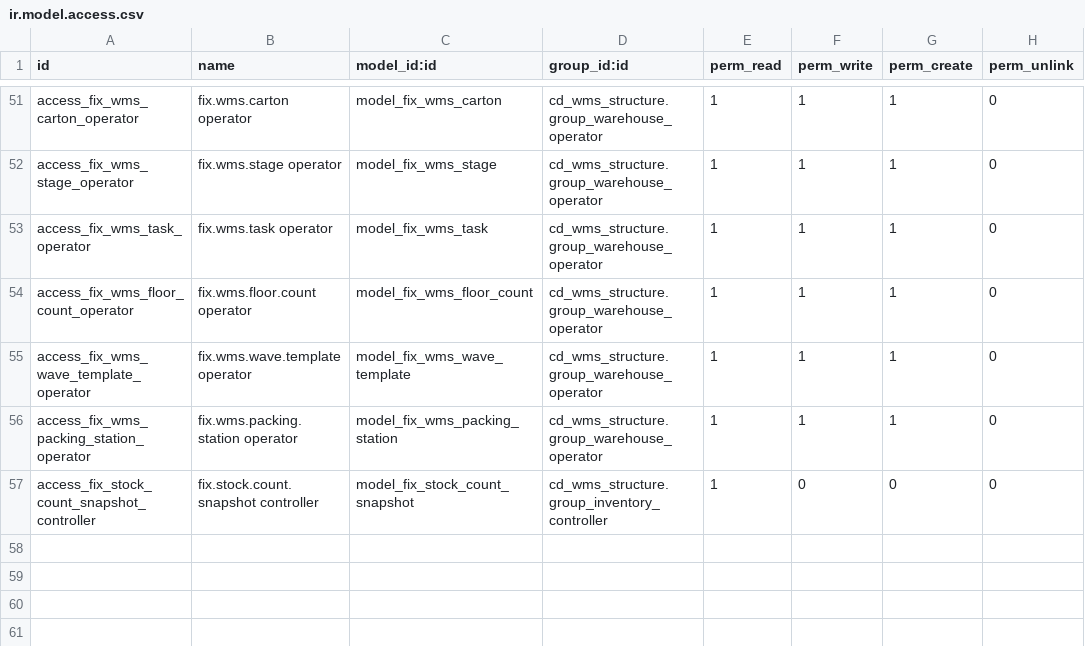
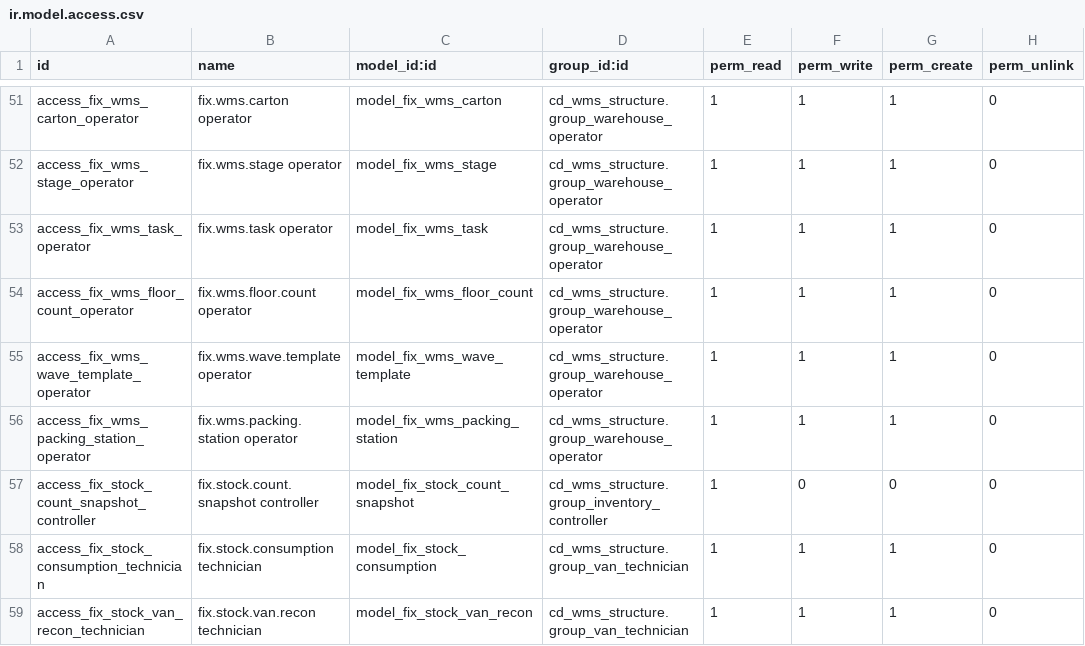
Before and after one commit to maz279/1000fix_new_erp_system, a CSV file: 1000_fix_codebase/addons/domain/e_supply_chain/cd_inventory/security/ir.model.access.csv, drawn as a sheet; only a part is shown, gaps mark what is left out; the diff names each change by its address in the sheet, - before the commit and + after, or states it on an @@ line.

```diff
--- a/1000_fix_codebase/addons/domain/e_supply_chain/cd_inventory/security/ir.model.access.csv
+++ b/1000_fix_codebase/addons/domain/e_supply_chain/cd_inventory/security/ir.model.access.csv
+row 58: access_fix_stock_consumption_technician | fix.stock.consumption technician | model_fix_stock_consumption | cd_wms_structure.group_van_technician | 1 | 1 | 1 | 0
+row 59: access_fix_stock_van_recon_technician | fix.stock.van.recon technician | model_fix_stock_van_recon | cd_wms_structure.group_van_technician | 1 | 1 | 1 | 0
```
Also changed, not shown: 46 other files.
